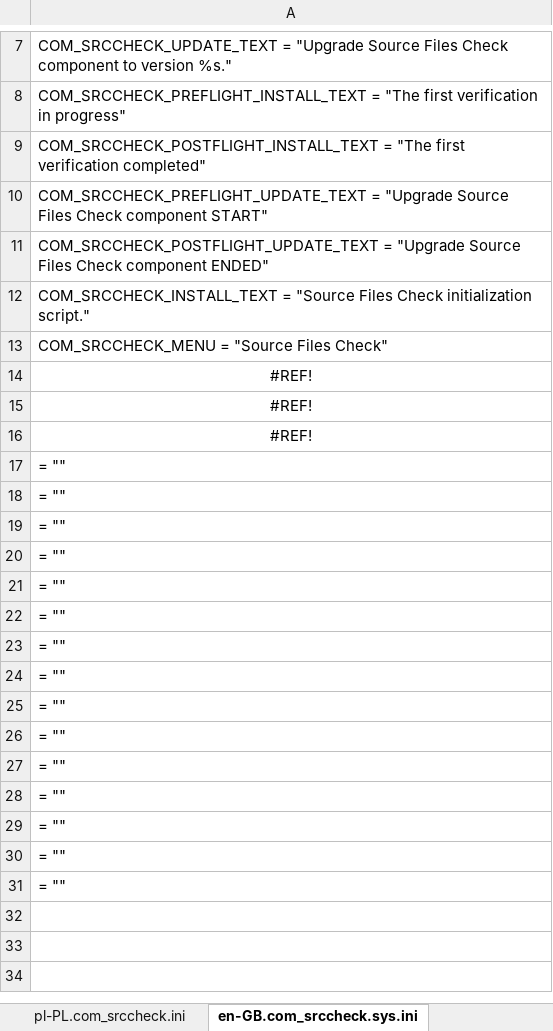
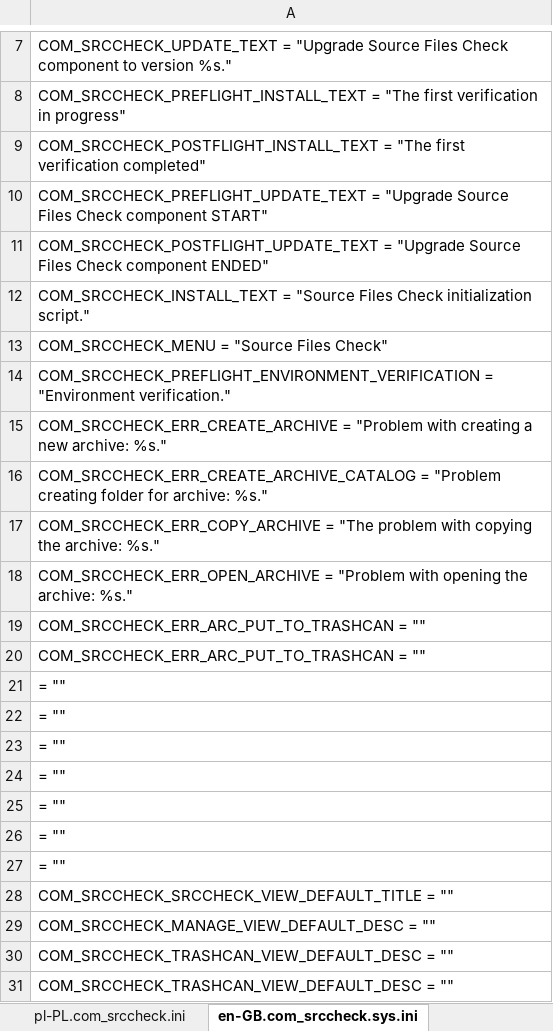
Before and after one commit to variax73/com_srccheck, an Excel workbook: com_srccheck/translates_pl_en_de.xlsx, sheet en-GB.com_srccheck.sys.ini, drawn as a sheet; only a part is shown, gaps mark what is left out; values as stored, in another font and other column widths than the file's, no borders; removed rows and columns are numbered as before the commit, all else as after; the diff names each change by its address in the sheet, - before the commit and + after, or states it on an @@ line.

```diff
--- a/com_srccheck/translates_pl_en_de.xlsx (sheet en-GB.com_srccheck.sys.ini)
+++ b/com_srccheck/translates_pl_en_de.xlsx (sheet en-GB.com_srccheck.sys.ini)
-A14: #REF!
+A14: COM_SRCCHECK_PREFLIGHT_ENVIRONMENT_VERIFICATION = "Environment verification."
-A14:A16 alignment: center
+A14:A16 alignment: left
-A15: #REF!
+A15: COM_SRCCHECK_ERR_CREATE_ARCHIVE = "Problem with creating a new archive: %s."
-A16: #REF!
+A16: COM_SRCCHECK_ERR_CREATE_ARCHIVE_CATALOG = "Problem creating folder for archive: %s."
+row 17: COM_SRCCHECK_ERR_COPY_ARCHIVE = "The problem with copying the archive: %s."
+row 18: COM_SRCCHECK_ERR_OPEN_ARCHIVE = "Problem with opening the archive: %s."
+row 19: COM_SRCCHECK_ERR_ARC_PUT_TO_TRASHCAN = ""
+row 20: COM_SRCCHECK_ERR_ARC_PUT_TO_TRASHCAN = ""
-A28: = ""
+A28: COM_SRCCHECK_SRCCHECK_VIEW_DEFAULT_TITLE = ""
-A29: = ""
+A29: COM_SRCCHECK_MANAGE_VIEW_DEFAULT_DESC = ""
-A30:A31: = ""
+A30:A31: COM_SRCCHECK_TRASHCAN_VIEW_DEFAULT_DESC = ""
-row 28: = ""
-row 29: = ""
-row 30: = ""
-row 31: = ""
```
Also changed, not shown: sheet ini, sheet en-GB.com_srccheck.ini, sheet sys.ini, sheet pl-PL.com_srccheck.ini, sheet de-DE.com_srccheck.ini, sheet pl-PL.com_srccheck.sys.ini, 1 more sheet, formulas that keep their value, 38 other files.
